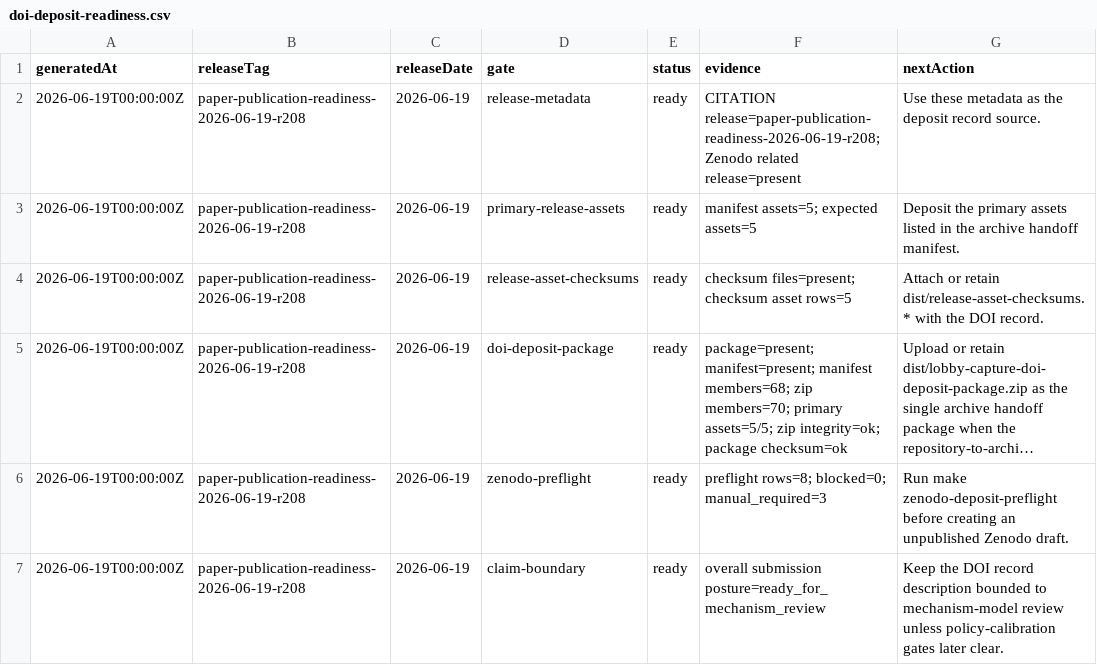
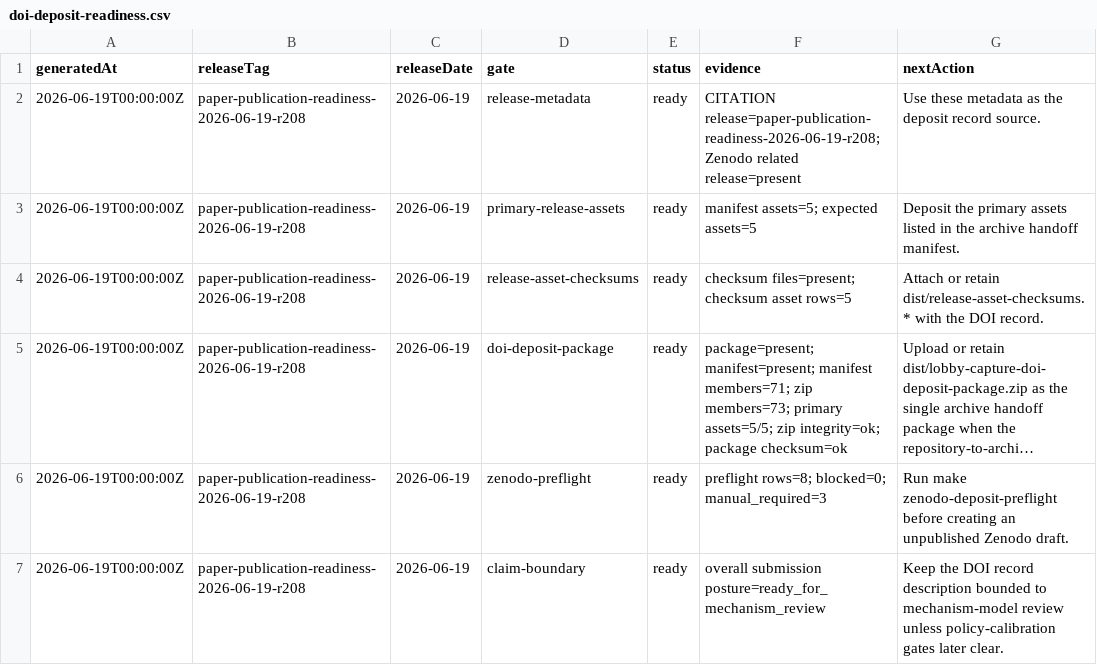
Before and after one commit to Jacoba1100254352/lobby-capture-simulator, a CSV file: reports/doi-deposit-readiness.csv, drawn as a sheet; only a part is shown; long unchanged cells end in …; the diff names each change by its address in the sheet, - before the commit and + after, or states it on an @@ line.

```diff
--- a/reports/doi-deposit-readiness.csv
+++ b/reports/doi-deposit-readiness.csv
-F5 (evidence): …manifest=present; manifest members=68; zip members=70; primary assets=5/5;…
+F5 (evidence): …manifest=present; manifest members=71; zip members=73; primary assets=5/5;…
```
Also changed, not shown: reports/empirical-expansion-audit.csv, reports/policy-claim-language-audit.csv, 21 other files.
